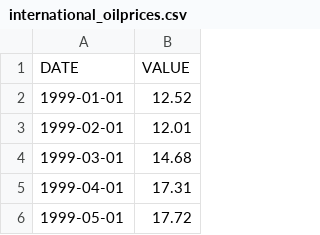
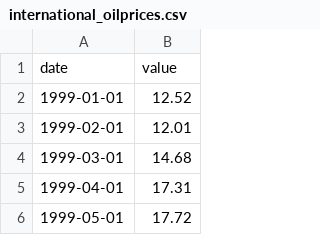
Before and after one commit to f4bD3v/humanitas, a CSV file: data/oil/international_oilprices.csv, drawn as a sheet; only a part is shown; removed rows and columns are numbered as before the commit, all else as after; the diff names each change by its address in the sheet, - before the commit and + after, or states it on an @@ line.

Commit message:
international oilprices csv fix

```diff
--- a/data/oil/international_oilprices.csv
+++ b/data/oil/international_oilprices.csv
-row 1: DATE | VALUE
+row 1: date | value
```
